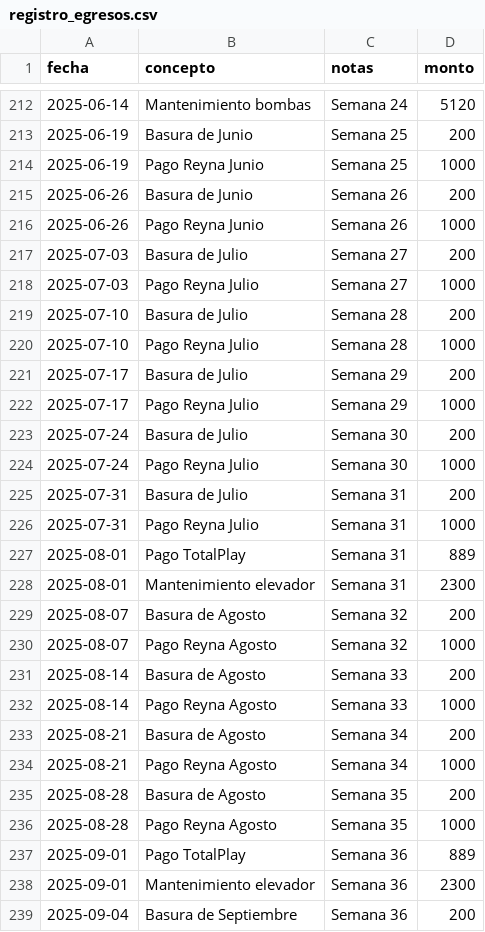
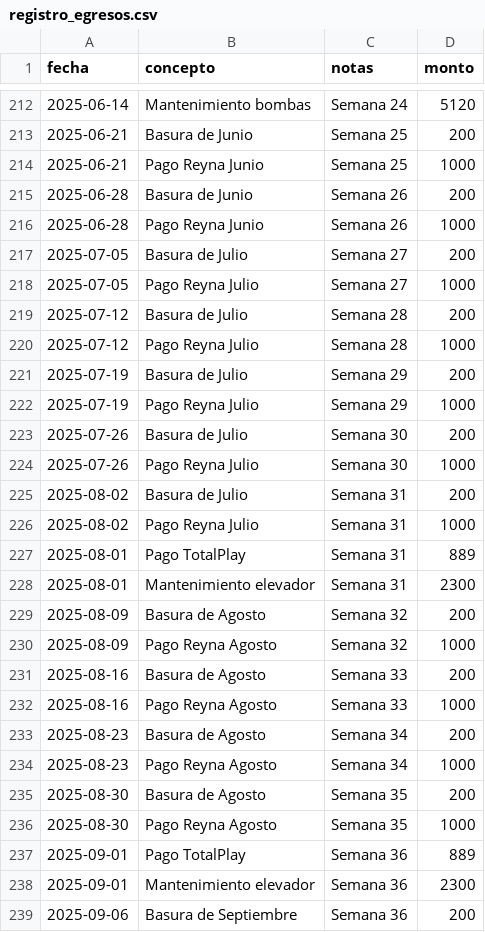
Before and after one commit to jojoriveraa/jasso-8-admin, a CSV file: docs/registro_egresos.csv, drawn as a sheet; only a part is shown, gaps mark what is left out; the diff covers the shown part only.

```diff
--- a/docs/registro_egresos.csv
+++ b/docs/registro_egresos.csv
@@ -212,28 +212,28 @@ fecha,concepto,notas,monto
 2025-06-14,Mantenimiento bombas,Semana 24,5120
-2025-06-19,Basura de Junio,Semana 25,200
-2025-06-19,Pago Reyna Junio,Semana 25,1000
-2025-06-26,Basura de Junio,Semana 26,200
-2025-06-26,Pago Reyna Junio,Semana 26,1000
-2025-07-03,Basura de Julio,Semana 27,200
-2025-07-03,Pago Reyna Julio,Semana 27,1000
-2025-07-10,Basura de Julio,Semana 28,200
-2025-07-10,Pago Reyna Julio,Semana 28,1000
-2025-07-17,Basura de Julio,Semana 29,200
-2025-07-17,Pago Reyna Julio,Semana 29,1000
-2025-07-24,Basura de Julio,Semana 30,200
-2025-07-24,Pago Reyna Julio,Semana 30,1000
-2025-07-31,Basura de Julio,Semana 31,200
-2025-07-31,Pago Reyna Julio,Semana 31,1000
+2025-06-21,Basura de Junio,Semana 25,200
+2025-06-21,Pago Reyna Junio,Semana 25,1000
+2025-06-28,Basura de Junio,Semana 26,200
+2025-06-28,Pago Reyna Junio,Semana 26,1000
+2025-07-05,Basura de Julio,Semana 27,200
+2025-07-05,Pago Reyna Julio,Semana 27,1000
+2025-07-12,Basura de Julio,Semana 28,200
+2025-07-12,Pago Reyna Julio,Semana 28,1000
+2025-07-19,Basura de Julio,Semana 29,200
+2025-07-19,Pago Reyna Julio,Semana 29,1000
+2025-07-26,Basura de Julio,Semana 30,200
+2025-07-26,Pago Reyna Julio,Semana 30,1000
+2025-08-02,Basura de Julio,Semana 31,200
+2025-08-02,Pago Reyna Julio,Semana 31,1000
 2025-08-01,Pago TotalPlay,Semana 31,889
 2025-08-01,Mantenimiento elevador,Semana 31,2300
-2025-08-07,Basura de Agosto,Semana 32,200
-2025-08-07,Pago Reyna Agosto,Semana 32,1000
-2025-08-14,Basura de Agosto,Semana 33,200
-2025-08-14,Pago Reyna Agosto,Semana 33,1000
-2025-08-21,Basura de Agosto,Semana 34,200
-2025-08-21,Pago Reyna Agosto,Semana 34,1000
-2025-08-28,Basura de Agosto,Semana 35,200
-2025-08-28,Pago Reyna Agosto,Semana 35,1000
+2025-08-09,Basura de Agosto,Semana 32,200
+2025-08-09,Pago Reyna Agosto,Semana 32,1000
+2025-08-16,Basura de Agosto,Semana 33,200
+2025-08-16,Pago Reyna Agosto,Semana 33,1000
+2025-08-23,Basura de Agosto,Semana 34,200
+2025-08-23,Pago Reyna Agosto,Semana 34,1000
+2025-08-30,Basura de Agosto,Semana 35,200
+2025-08-30,Pago Reyna Agosto,Semana 35,1000
 2025-09-01,Pago TotalPlay,Semana 36,889
 2025-09-01,Mantenimiento elevador,Semana 36,2300
-2025-09-04,Basura de Septiembre,Semana 36,200
+2025-09-06,Basura de Septiembre,Semana 36,200
```
Also changed, not shown: 2 removed rows and 93 edited cells elsewhere in this file.
